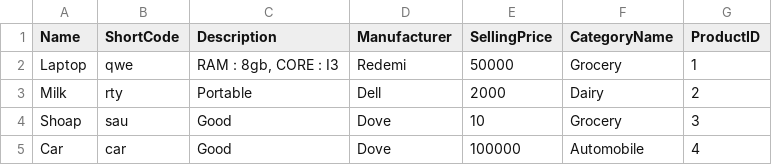
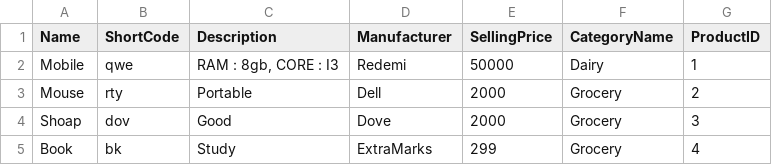
Before and after one commit to sri-saumya/ProductCatalog-IO, a CSV file: ProductCatalog/ProductCatalog/CsvFiles/product.csv, drawn as a sheet.

Commit message:
Product Catalog Using Csv Helper

```diff
--- a/ProductCatalog/ProductCatalog/CsvFiles/product.csv
+++ b/ProductCatalog/ProductCatalog/CsvFiles/product.csv
@@ -1,5 +1,5 @@
 Name,ShortCode,Description,Manufacturer,SellingPrice,CategoryName,ProductID
-Laptop,qwe,"RAM : 8gb, CORE : I3",Redemi,50000,Grocery,1
-Milk,rty," Portable",Dell,2000,Dairy,2
-Shoap,sau,Good,Dove,10,Grocery,3
-Car,car,Good,Dove,100000,Automobile,4
+Mobile,qwe,"RAM : 8gb, CORE : I3",Redemi,50000,Dairy,1
+Mouse,rty," Portable",Dell,2000,Grocery,2
+Shoap,dov," Good",Dove,2000,Grocery,3
+Book,bk,Study,ExtraMarks,299,Grocery,4
```
Also changed, not shown: 13 other files.
